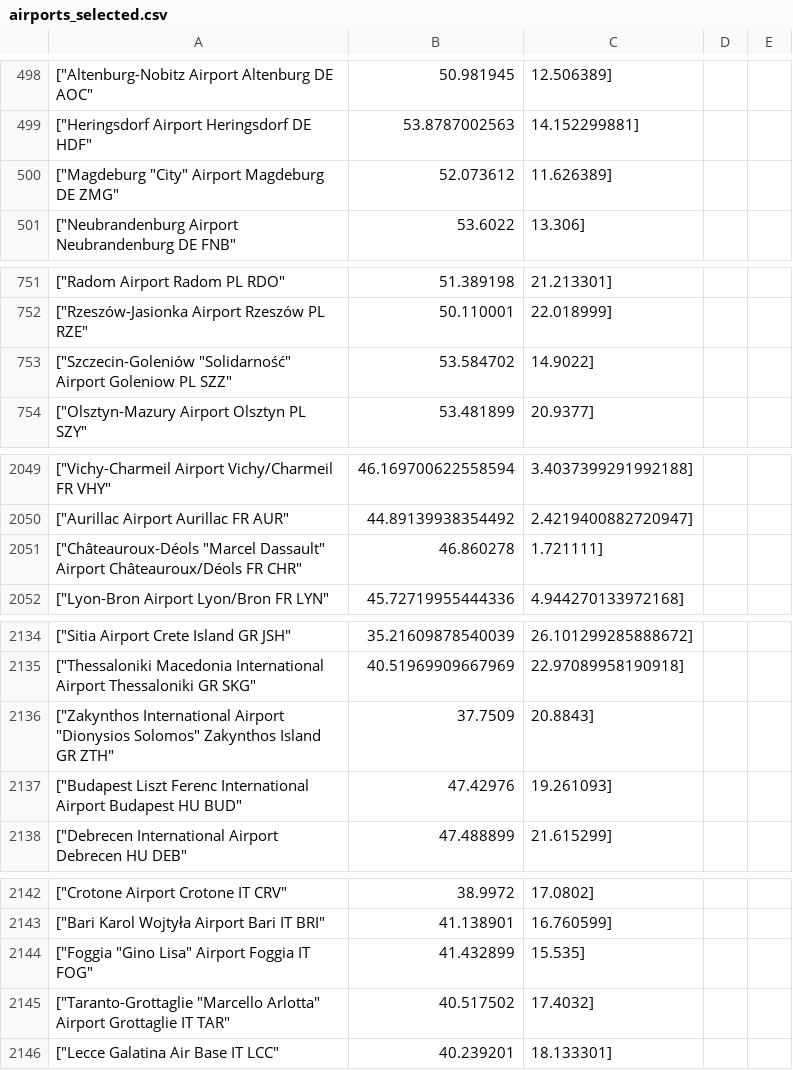
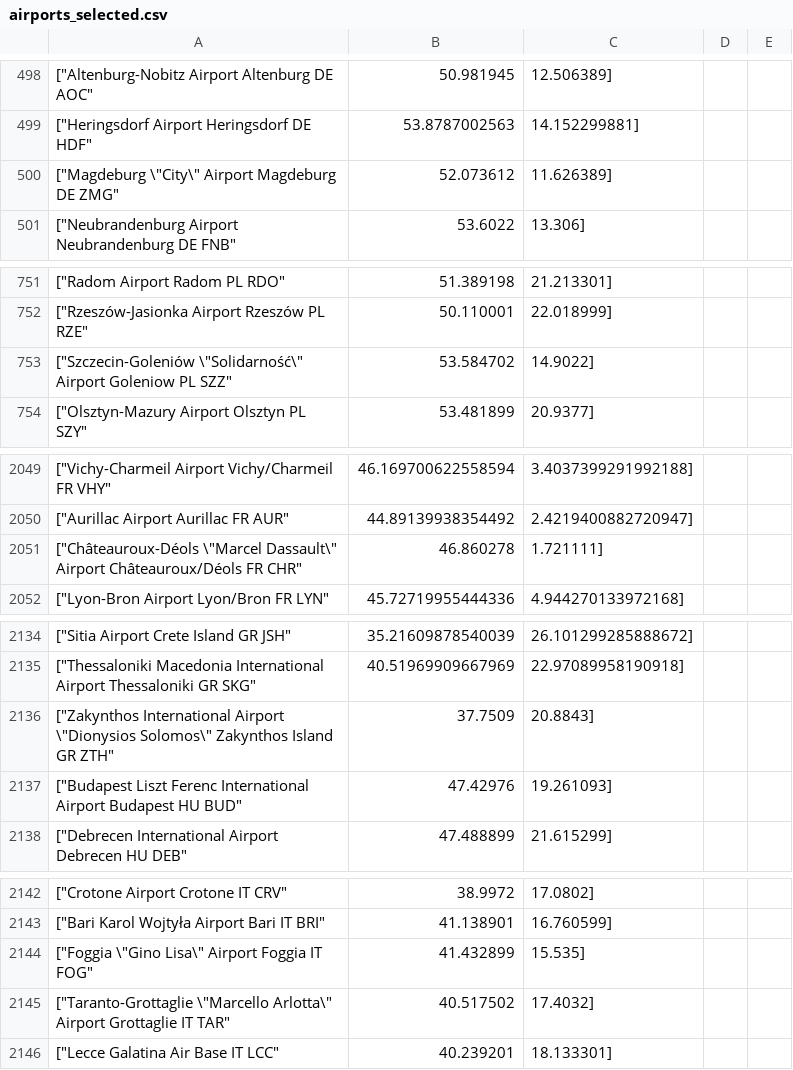
Before and after one commit to discarbon/discarbon-website-flight, a CSV file: resources/airports_selected.csv, drawn as a sheet; only a part is shown, gaps mark what is left out; the diff covers the shown part only; the diff names each change by its address in the sheet, - before the commit and + after, or states it on an @@ line.

```diff
--- a/resources/airports_selected.csv
+++ b/resources/airports_selected.csv
-A500: ["Magdeburg "City" Airport Magdeburg DE ZMG"
+A500: ["Magdeburg \"City\" Airport Magdeburg DE ZMG"
-A753: ["Szczecin-Goleniów "Solidarność" Airport Goleniow…
+A753: ["Szczecin-Goleniów \"Solidarność\" Airport Goleniow…
-A2051: ["Châteauroux-Déols "Marcel Dassault" Airport Châteauroux/Déols…
+A2051: ["Châteauroux-Déols \"Marcel Dassault\" Airport Châteauroux/Déols…
-A2136: …International Airport "Dionysios Solomos" Zakynthos Island…
+A2136: …International Airport \"Dionysios Solomos\" Zakynthos Island…
-A2144: ["Foggia "Gino Lisa" Airport Foggia IT FOG"
+A2144: ["Foggia \"Gino Lisa\" Airport Foggia IT FOG"
-A2145: ["Taranto-Grottaglie "Marcello Arlotta" Airport Grottaglie…
+A2145: ["Taranto-Grottaglie \"Marcello Arlotta\" Airport Grottaglie…
```
Also changed, not shown: 3 edited cells elsewhere in this file, 2 other files.
